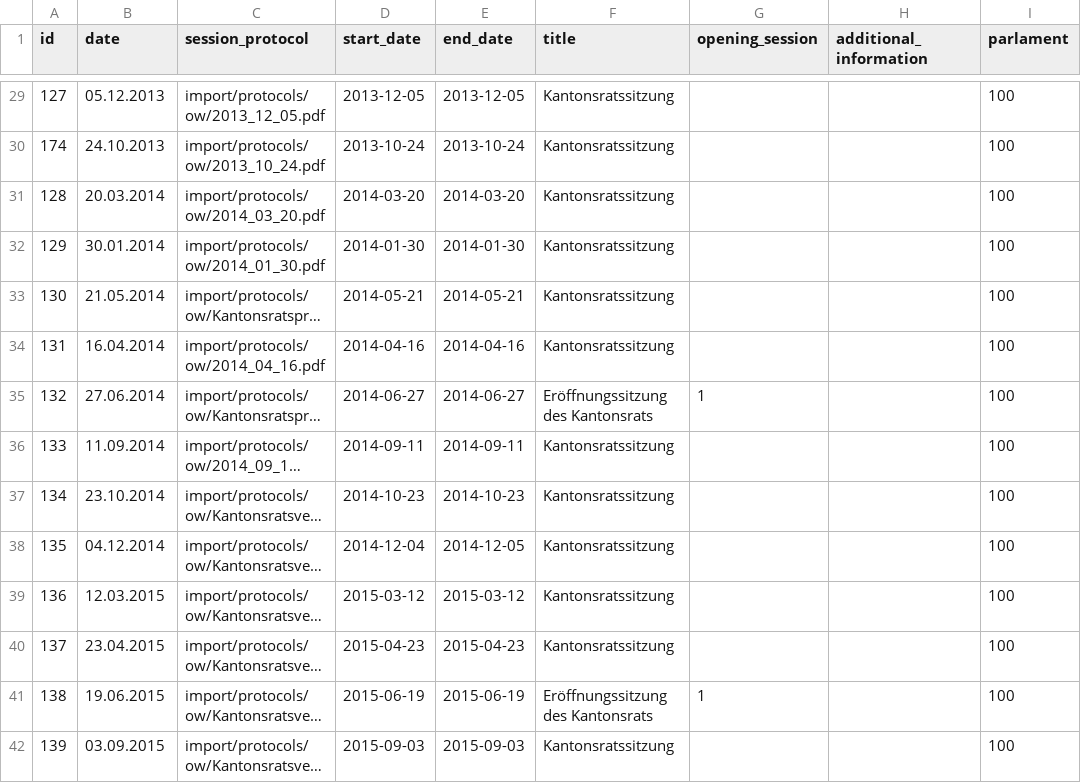
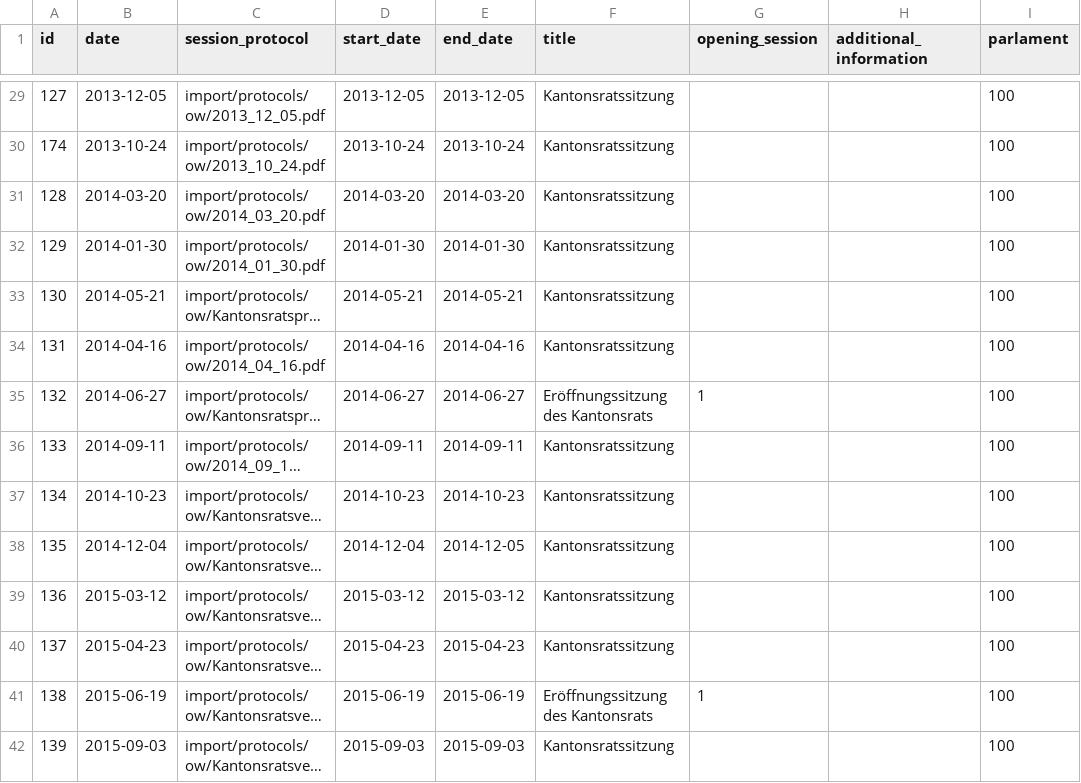
Before and after one commit to bekurmann/BA_polity, a CSV file: backend/django_app/core/data/Session.csv, drawn as a sheet; only a part is shown, gaps mark what is left out; long unchanged cells end in …; the diff covers the shown part only; the diff names each change by its address in the sheet, - before the commit and + after, or states it on an @@ line.

```diff
--- a/backend/django_app/core/data/Session.csv
+++ b/backend/django_app/core/data/Session.csv
-B29 (date): 05.12.2013
+B29 (date): 2013-12-05
-B30 (date): 24.10.2013
+B30 (date): 2013-10-24
-B31 (date): 20.03.2014
+B31 (date): 2014-03-20
-B32 (date): 30.01.2014
+B32 (date): 2014-01-30
-B33 (date): 21.05.2014
+B33 (date): 2014-05-21
-B34 (date): 16.04.2014
+B34 (date): 2014-04-16
-B35 (date): 27.06.2014
+B35 (date): 2014-06-27
-B36 (date): 11.09.2014
+B36 (date): 2014-09-11
-B37 (date): 23.10.2014
+B37 (date): 2014-10-23
-B38 (date): 04.12.2014
+B38 (date): 2014-12-04
-B39 (date): 12.03.2015
+B39 (date): 2015-03-12
-B40 (date): 23.04.2015
+B40 (date): 2015-04-23
-B41 (date): 19.06.2015
+B41 (date): 2015-06-19
-B42 (date): 03.09.2015
+B42 (date): 2015-09-03
```
Also changed, not shown: 64 edited cells elsewhere in this file, backend/django_app/core/data/Affair.csv, 4 other files.
